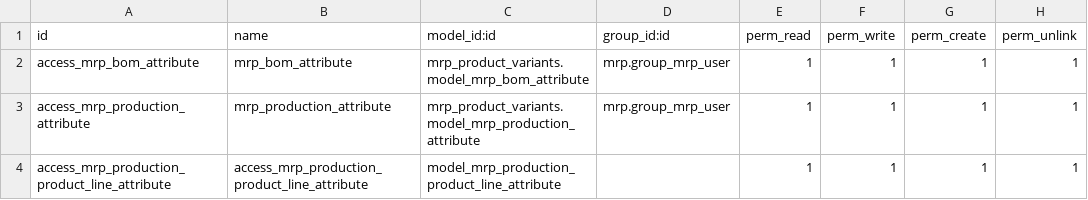
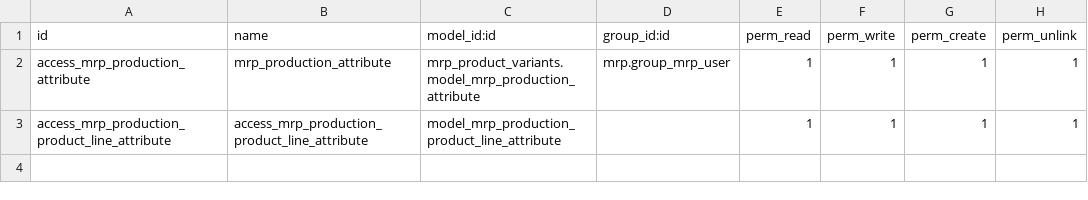
Before and after one commit to odoomrp/odoomrp-wip, a CSV file: mrp_product_variants/security/ir.model.access.csv, drawn as a sheet; the diff names each change by its address in the sheet, - before the commit and + after, or states it on an @@ line.

```diff
--- a/mrp_product_variants/security/ir.model.access.csv
+++ b/mrp_product_variants/security/ir.model.access.csv
-row 2: access_mrp_bom_attribute | mrp_bom_attribute | mrp_product_variants.model_mrp_bom_attribute | mrp.group_mrp_user | 1 | 1 | 1 | 1
```
Also changed, not shown: 1 other file.
